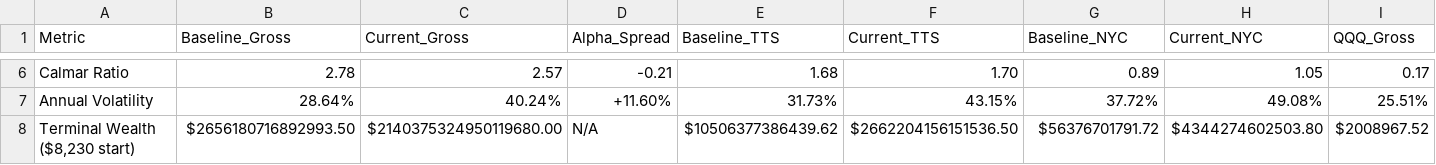
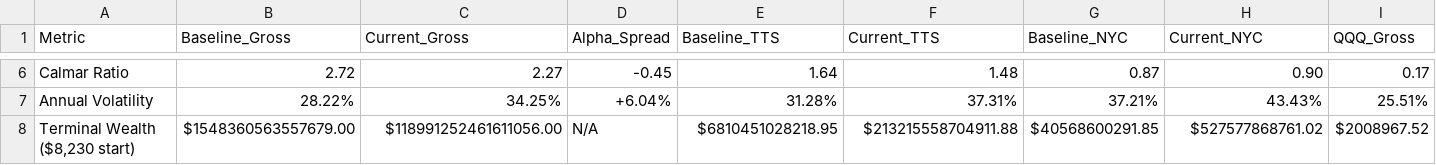
Before and after one commit to cmejo/R_SwingTrading, a CSV file: output/comparison_40yr_baseline_vs_current_scorecard.csv, drawn as a sheet; only a part is shown, gaps mark what is left out; the diff covers the shown part only; the diff names each change by its address in the sheet, - before the commit and + after, or states it on an @@ line.

```diff
--- a/output/comparison_40yr_baseline_vs_current_scorecard.csv
+++ b/output/comparison_40yr_baseline_vs_current_scorecard.csv
-B6 (Baseline_Gross): 2.78
+B6 (Baseline_Gross): 2.72
-C6 (Current_Gross): 2.57
+C6 (Current_Gross): 2.27
-D6 (Alpha_Spread): -0.21
+D6 (Alpha_Spread): -0.45
-E6 (Baseline_TTS): 1.68
+E6 (Baseline_TTS): 1.64
-F6 (Current_TTS): 1.70
+F6 (Current_TTS): 1.48
-G6 (Baseline_NYC): 0.89
+G6 (Baseline_NYC): 0.87
-H6 (Current_NYC): 1.05
+H6 (Current_NYC): 0.90
-B7 (Baseline_Gross): 28.64%
+B7 (Baseline_Gross): 28.22%
-C7 (Current_Gross): 40.24%
+C7 (Current_Gross): 34.25%
-D7 (Alpha_Spread): +11.60%
+D7 (Alpha_Spread): +6.04%
-E7 (Baseline_TTS): 31.73%
+E7 (Baseline_TTS): 31.28%
-F7 (Current_TTS): 43.15%
+F7 (Current_TTS): 37.31%
-G7 (Baseline_NYC): 37.72%
+G7 (Baseline_NYC): 37.21%
-H7 (Current_NYC): 49.08%
+H7 (Current_NYC): 43.43%
-B8 (Baseline_Gross): $2656180716892993.50
+B8 (Baseline_Gross): $1548360563557679.00
-C8 (Current_Gross): $2140375324950119680.00
+C8 (Current_Gross): $118991252461611056.00
-E8 (Baseline_TTS): $10506377386439.62
+E8 (Baseline_TTS): $6810451028218.95
-F8 (Current_TTS): $2662204156151536.50
+F8 (Current_TTS): $213215558704911.88
-G8 (Baseline_NYC): $56376701791.72
+G8 (Baseline_NYC): $40568600291.85
-H8 (Current_NYC): $4344274602503.80
+H8 (Current_NYC): $527577868761.02
```
Also changed, not shown: 28 edited cells elsewhere in this file, 4 other files.
